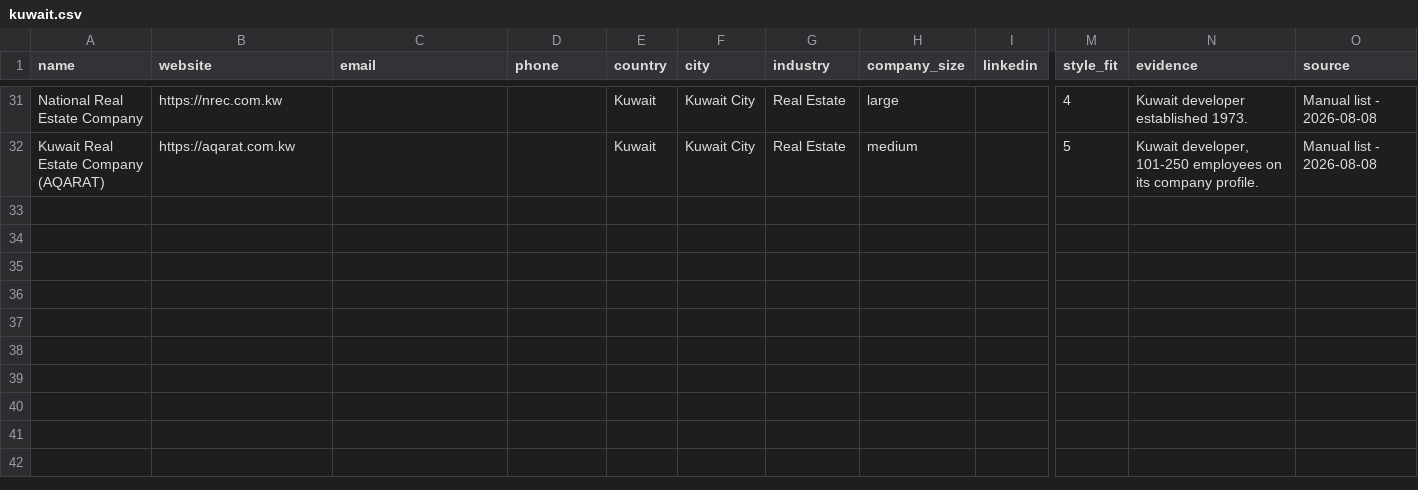
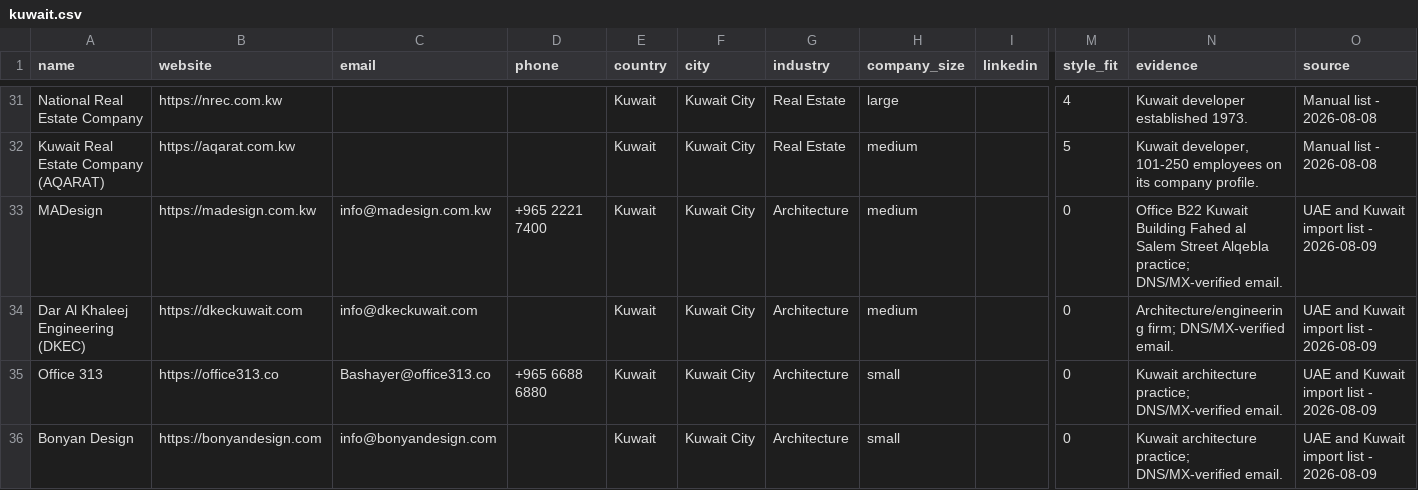
Before and after one commit to miladrostami9999-source/Archon, a CSV file: leads/kuwait.csv, drawn as a sheet; only a part is shown, gaps mark what is left out; rows hold the shown columns only; the diff names each change by its address in the sheet, - before the commit and + after, or states it on an @@ line.

Commit message:
feat(leads): UAE +16, Kuwait +4 from uploaded xlsx
Imported companies with published emails from Milad's UAE and Kuwait.xlsx,
deduped against existing catalogue, MX-verified all new emails.
Rejected 5 arch-viz competitors despite having emails (not clients).

```diff
--- a/leads/kuwait.csv
+++ b/leads/kuwait.csv
+row 33: MADesign | https://madesign.com.kw | info@madesign.com.kw | +965 2221 7400 | Kuwait | Kuwait City | Architecture | medium |  | 0 | Office B22 Kuwait Building Fahed al Salem Street Alqebla practice; DNS/MX-verified email. | UAE and Kuwait import list - 2026-08-09
+row 34: Dar Al Khaleej Engineering (DKEC) | https://dkeckuwait.com | info@dkeckuwait.com |  | Kuwait | Kuwait City | Architecture | medium |  | 0 | Architecture/engineering firm; DNS/MX-verified email. | UAE and Kuwait import list - 2026-08-09
+row 35: Office 313 | https://office313.co | Bashayer@office313.co | +965 6688 6880 | Kuwait | Kuwait City | Architecture | small |  | 0 | Kuwait architecture practice; DNS/MX-verified email. | UAE and Kuwait import list - 2026-08-09
+row 36: Bonyan Design | https://bonyandesign.com | info@bonyandesign.com |  | Kuwait | Kuwait City | Architecture | small |  | 0 | Kuwait architecture practice; DNS/MX-verified email. | UAE and Kuwait import list - 2026-08-09
```
Also changed, not shown: leads/uae.csv, 1 other file.
